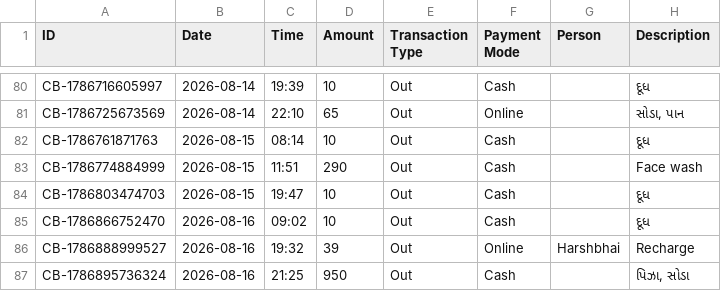
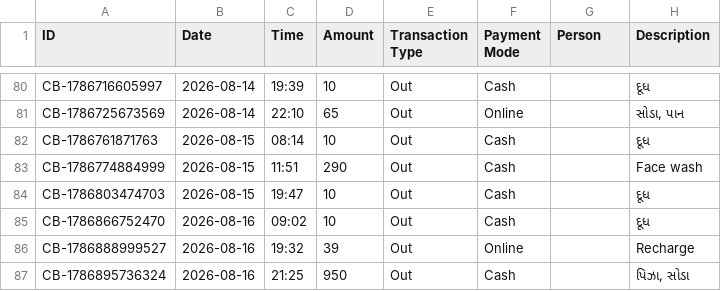
Before and after one commit to Jenil3797/personal-dashboard, a CSV file: cashbook.csv, drawn as a sheet; only a part is shown, gaps mark what is left out.

Commit message:
Edit cashbook entry

```diff
--- a/cashbook.csv
+++ b/cashbook.csv
@@ -85,3 +85,3 @@ CB-1786803474703,2026-08-15,19:47,10,Out,Cash,,દૂધ
 CB-1786866752470,2026-08-16,09:02,10,Out,Cash,,દૂધ
-CB-1786888999527,2026-08-16,19:32,39,Out,Online,Harshbhai,Recharge
+CB-1786888999527,2026-08-16,19:32,39,Out,Online,,Recharge
 CB-1786895736324,2026-08-16,21:25,950,Out,Cash,,"પિઝા, સોડા"
```
